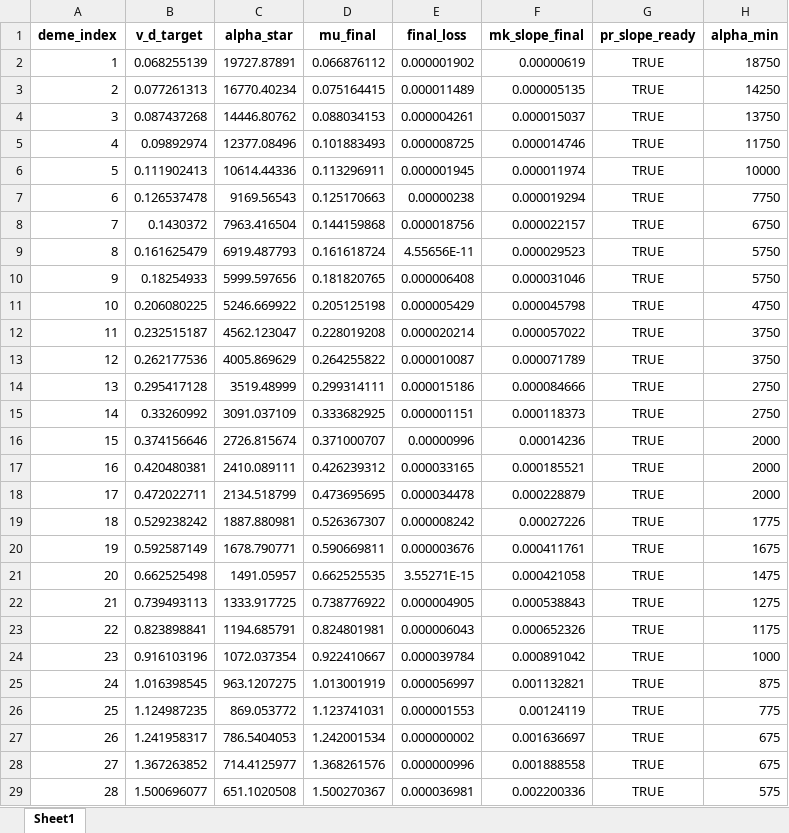
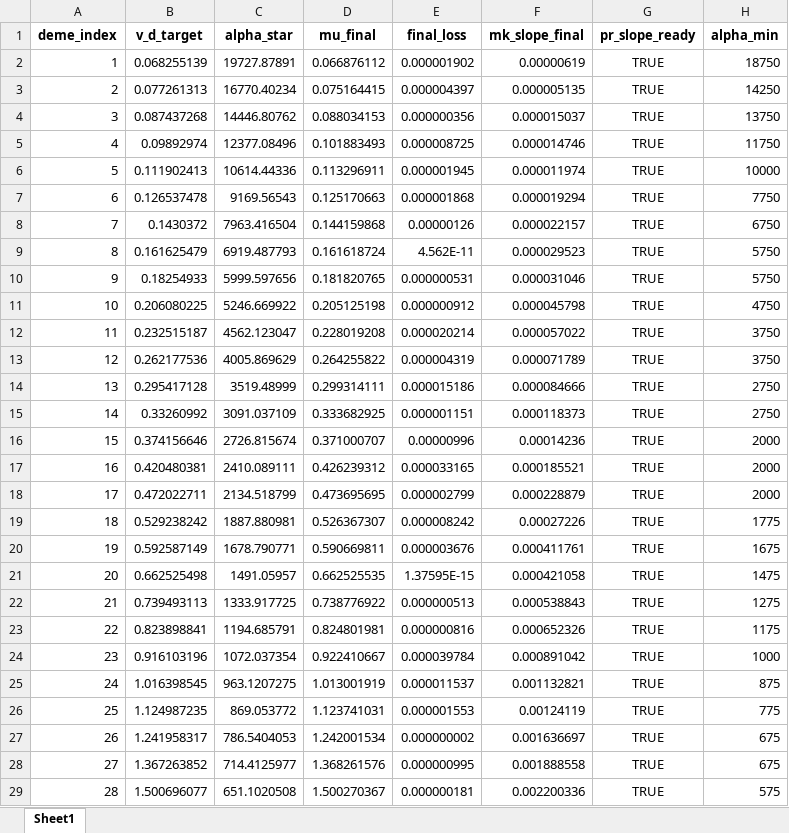
Before and after one commit to Frood-for-Thought/Bac_Evol_SSA, an Excel workbook: DDM GD Find Alpha Rebuild/all_deme_alpha_results_summary.xlsx, sheet Sheet1, drawn as a sheet; only a part is shown; values as stored, in another font and other column widths than the file's, no borders; the diff covers the shown part only; the diff names each change by its address in the sheet, - before the commit and + after, or states it on an @@ line.

Commit message:
Update all_deme_alpha_results_summary.xlsx

```diff
--- a/DDM GD Find Alpha Rebuild/all_deme_alpha_results_summary.xlsx (sheet Sheet1)
+++ b/DDM GD Find Alpha Rebuild/all_deme_alpha_results_summary.xlsx (sheet Sheet1)
-E3 (final_loss): 0.000011489
+E3 (final_loss): 0.000004397
-E4 (final_loss): 0.000004261
+E4 (final_loss): 0.000000356
-E7 (final_loss): 0.00000238
+E7 (final_loss): 0.000001868
-E8 (final_loss): 0.000018756
+E8 (final_loss): 0.00000126
-E9 (final_loss): 4.55656E-11
+E9 (final_loss): 4.562E-11
-E10 (final_loss): 0.000006408
+E10 (final_loss): 0.000000531
-E11 (final_loss): 0.000005429
+E11 (final_loss): 0.000000912
-E13 (final_loss): 0.000010087
+E13 (final_loss): 0.000004319
-E18 (final_loss): 0.000034478
+E18 (final_loss): 0.000002799
-E21 (final_loss): 3.55271E-15
+E21 (final_loss): 1.37595E-15
-E22 (final_loss): 0.000004905
+E22 (final_loss): 0.000000513
-E23 (final_loss): 0.000006043
+E23 (final_loss): 0.000000816
-E25 (final_loss): 0.000056997
+E25 (final_loss): 0.000011537
-E28 (final_loss): 0.000000996
+E28 (final_loss): 0.000000995
-E29 (final_loss): 0.000036981
+E29 (final_loss): 0.000000181
```
Also changed, not shown: 53 edited cells elsewhere in this sheet, formulas that keep their value.
